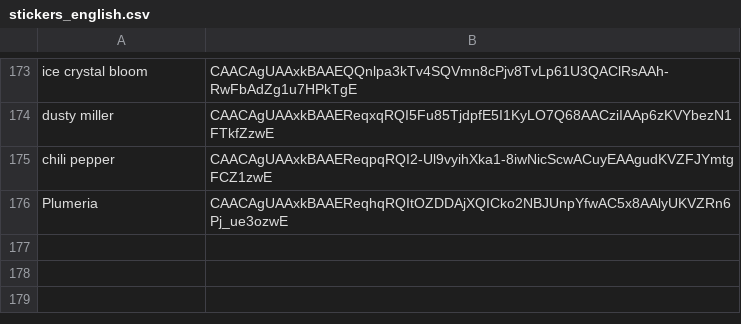
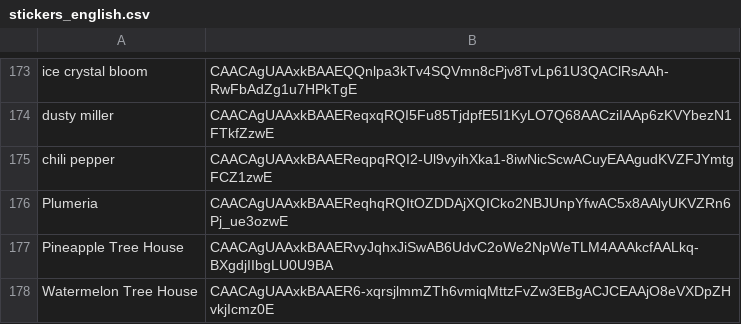
Before and after one commit to 0xWoodenPuppet/starburst-sticker-bot, a CSV file: _archive/stickers_english.csv, drawn as a sheet; only a part is shown, gaps mark what is left out.

Commit message:
Tree noramlization

```diff
--- a/_archive/stickers_english.csv
+++ b/_archive/stickers_english.csv
@@ -176 +176,3 @@ chili pepper,CAACAgUAAxkBAAEReqpqRQI2-Ul9vyihXka1-8iwNicScwACuyEAAgudKVZFJYmtgFC
 Plumeria,CAACAgUAAxkBAAEReqhqRQItOZDDAjXQICko2NBJUnpYfwAC5x8AAlyUKVZRn6Pj_ue3ozwE
+Pineapple Tree House,CAACAgUAAxkBAAERvyJqhxJiSwAB6UdvC2oWe2NpWeTLM4AAAkcfAALkq-BXgdjIIbgLU0U9BA
+Watermelon Tree House,CAACAgUAAxkBAAER6-xqrsjlmmZTh6vmiqMttzFvZw3EBgACJCEAAjO8eVXDpZHvkjIcmz0E
```
Also changed, not shown: 1 other file.
